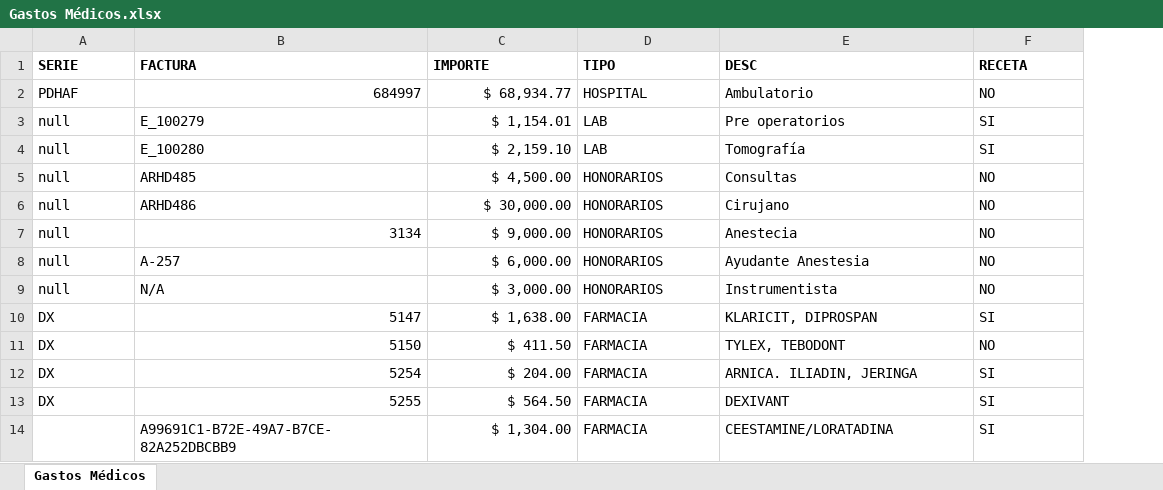
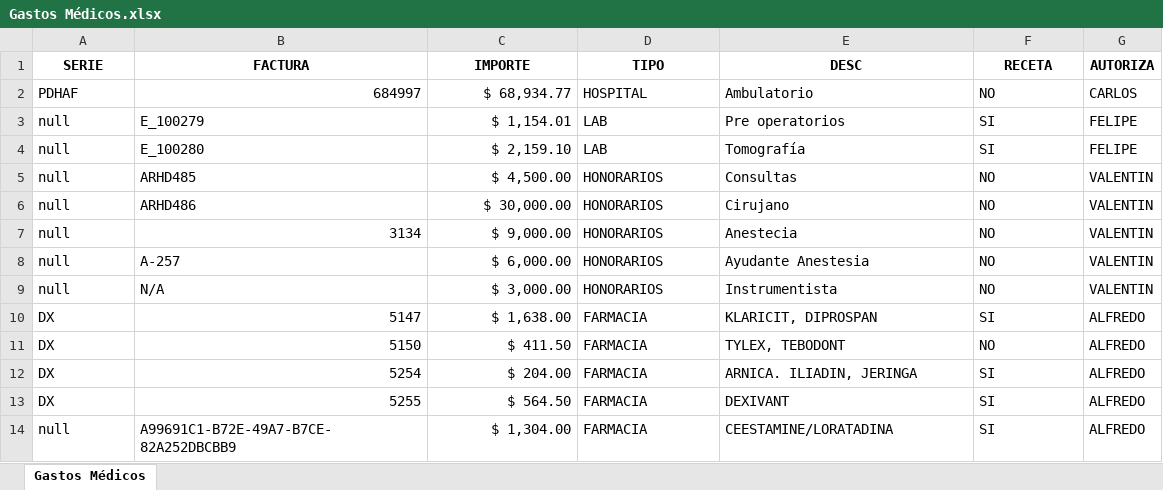
Before and after one commit to Rod-Personal-Org/PowerBI, an Excel workbook: Gastos M Demo/Gastos Médicos.xlsx, sheet Gastos Médicos, drawn as a sheet; values as stored, in another font and other column widths than the file's, no borders; the diff names each change by its address in the sheet, - before the commit and + after, or states it on an @@ line.

```diff
--- a/Gastos M Demo/Gastos Médicos.xlsx (sheet Gastos Médicos)
+++ b/Gastos M Demo/Gastos Médicos.xlsx (sheet Gastos Médicos)
+column G (AUTORIZA), rows 2-14: CARLOS | FELIPE | FELIPE | VALENTIN | VALENTIN | VALENTIN | VALENTIN | VALENTIN | ALFREDO | ALFREDO | ALFREDO | ALFREDO | ALFREDO
-A1:F1 alignment: left
+A1:F1 alignment: center
-A14 (SERIE): (empty)
+A14 (SERIE): null
```
Also changed, not shown: 9 other files.
